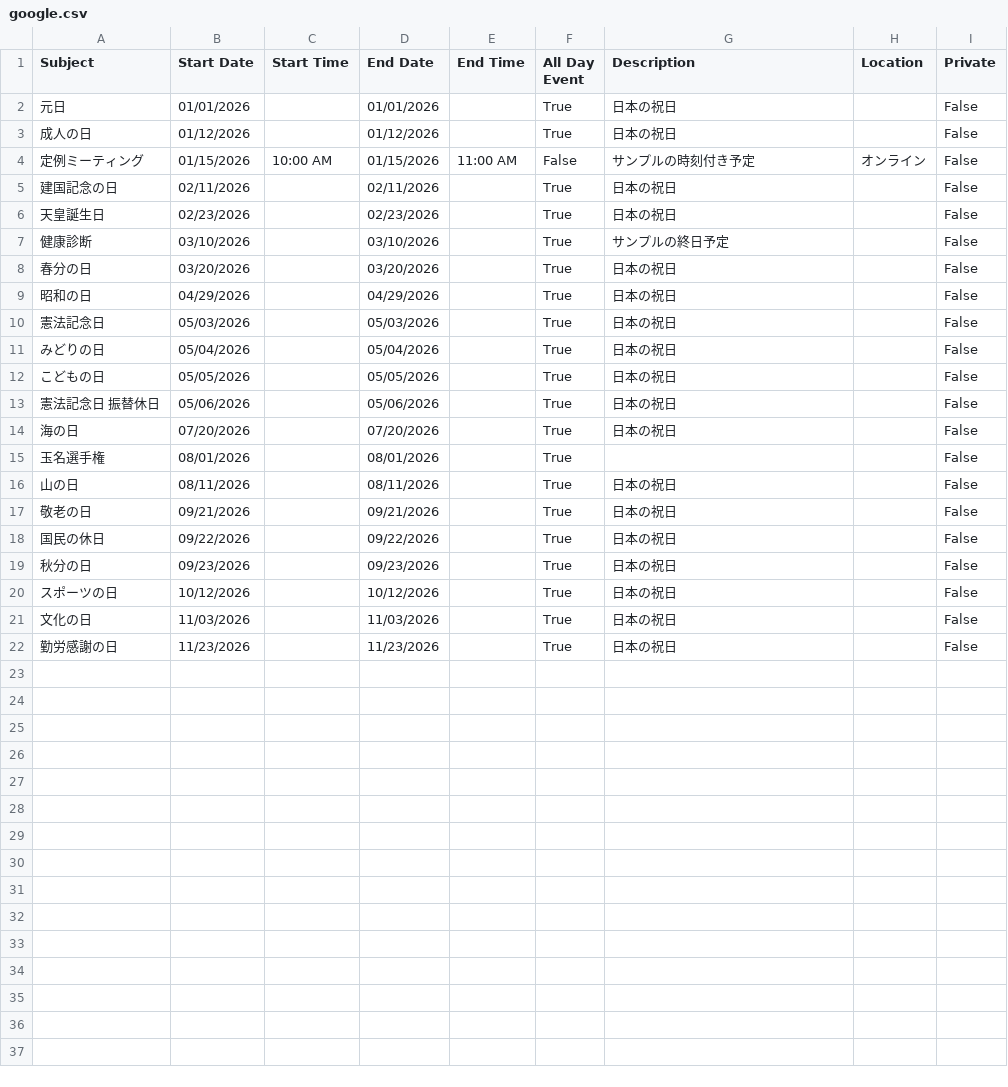
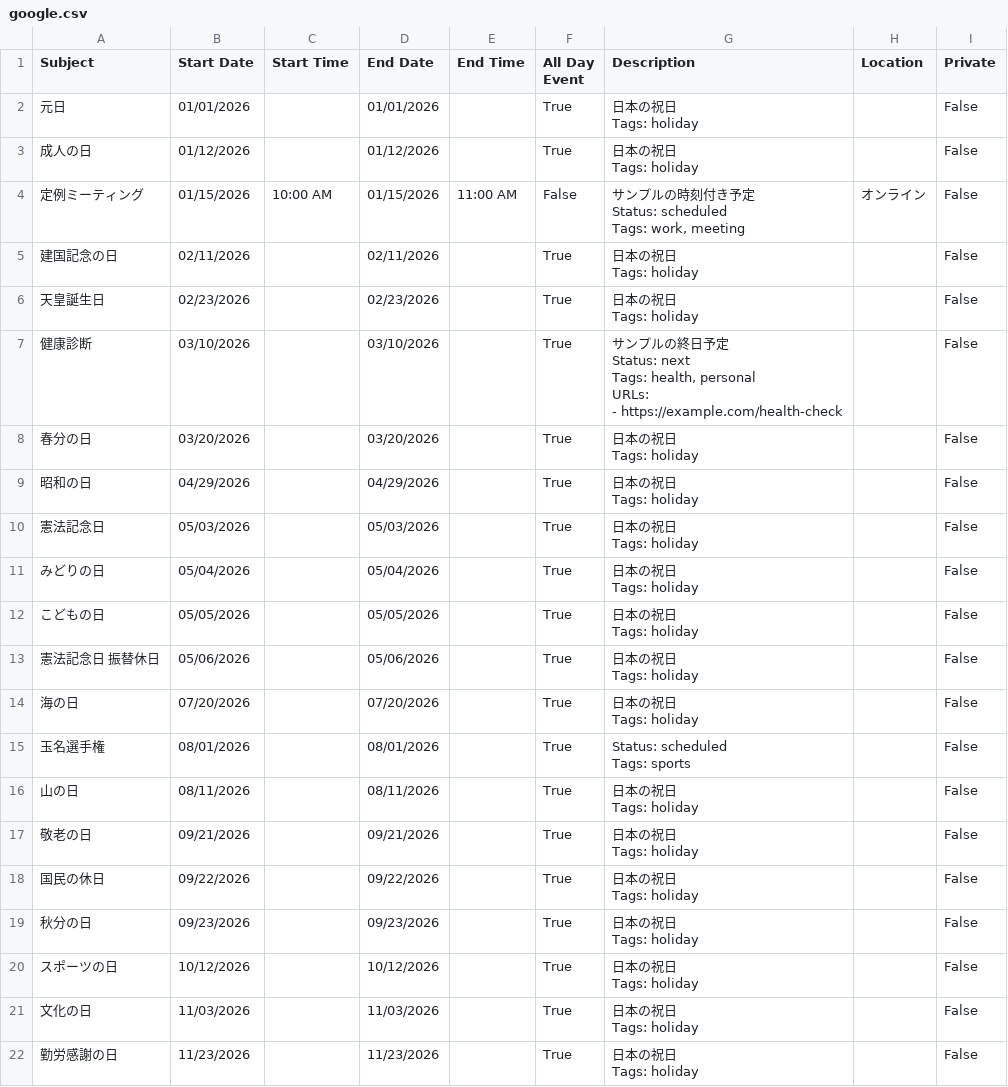
Before and after one commit to tatsuki-github/INBOX, a CSV file: out/2026/google.csv, drawn as a sheet.

```diff
--- a/out/2026/google.csv
+++ b/out/2026/google.csv
@@ -1,22 +1,67 @@
 Subject,Start Date,Start Time,End Date,End Time,All Day Event,Description,Location,Private
-元日,01/01/2026,,01/01/2026,,True,日本の祝日,,False
-成人の日,01/12/2026,,01/12/2026,,True,日本の祝日,,False
-定例ミーティング,01/15/2026,10:00 AM,01/15/2026,11:00 AM,False,サンプルの時刻付き予定,オンライン,False
-建国記念の日,02/11/2026,,02/11/2026,,True,日本の祝日,,False
-天皇誕生日,02/23/2026,,02/23/2026,,True,日本の祝日,,False
-健康診断,03/10/2026,,03/10/2026,,True,サンプルの終日予定,,False
-春分の日,03/20/2026,,03/20/2026,,True,日本の祝日,,False
-昭和の日,04/29/2026,,04/29/2026,,True,日本の祝日,,False
-憲法記念日,05/03/2026,,05/03/2026,,True,日本の祝日,,False
-みどりの日,05/04/2026,,05/04/2026,,True,日本の祝日,,False
-こどもの日,05/05/2026,,05/05/2026,,True,日本の祝日,,False
-憲法記念日 振替休日,05/06/2026,,05/06/2026,,True,日本の祝日,,False
-海の日,07/20/2026,,07/20/2026,,True,日本の祝日,,False
-玉名選手権,08/01/2026,,08/01/2026,,True,,,False
-山の日,08/11/2026,,08/11/2026,,True,日本の祝日,,False
-敬老の日,09/21/2026,,09/21/2026,,True,日本の祝日,,False
-国民の休日,09/22/2026,,09/22/2026,,True,日本の祝日,,False
-秋分の日,09/23/2026,,09/23/2026,,True,日本の祝日,,False
-スポーツの日,10/12/2026,,10/12/2026,,True,日本の祝日,,False
-文化の日,11/03/2026,,11/03/2026,,True,日本の祝日,,False
-勤労感謝の日,11/23/2026,,11/23/2026,,True,日本の祝日,,False
+元日,01/01/2026,,01/01/2026,,True,"日本の祝日
+
+Tags: holiday",,False
+成人の日,01/12/2026,,01/12/2026,,True,"日本の祝日
+
+Tags: holiday",,False
+定例ミーティング,01/15/2026,10:00 AM,01/15/2026,11:00 AM,False,"サンプルの時刻付き予定
+
+Status: scheduled
+Tags: work, meeting",オンライン,False
+建国記念の日,02/11/2026,,02/11/2026,,True,"日本の祝日
+
+Tags: holiday",,False
+天皇誕生日,02/23/2026,,02/23/2026,,True,"日本の祝日
+
+Tags: holiday",,False
+健康診断,03/10/2026,,03/10/2026,,True,"サンプルの終日予定
+
+Status: next
+Tags: health, personal
+URLs:
+- https://example.com/health-check",,False
+春分の日,03/20/2026,,03/20/2026,,True,"日本の祝日
+
+Tags: holiday",,False
+昭和の日,04/29/2026,,04/29/2026,,True,"日本の祝日
+
+Tags: holiday",,False
+憲法記念日,05/03/2026,,05/03/2026,,True,"日本の祝日
+
+Tags: holiday",,False
+みどりの日,05/04/2026,,05/04/2026,,True,"日本の祝日
+
+Tags: holiday",,False
+こどもの日,05/05/2026,,05/05/2026,,True,"日本の祝日
+
+Tags: holiday",,False
+憲法記念日 振替休日,05/06/2026,,05/06/2026,,True,"日本の祝日
+
+Tags: holiday",,False
+海の日,07/20/2026,,07/20/2026,,True,"日本の祝日
+
+Tags: holiday",,False
+玉名選手権,08/01/2026,,08/01/2026,,True,"Status: scheduled
+Tags: sports",,False
+山の日,08/11/2026,,08/11/2026,,True,"日本の祝日
+
+Tags: holiday",,False
+敬老の日,09/21/2026,,09/21/2026,,True,"日本の祝日
+
+Tags: holiday",,False
+国民の休日,09/22/2026,,09/22/2026,,True,"日本の祝日
+
+Tags: holiday",,False
+秋分の日,09/23/2026,,09/23/2026,,True,"日本の祝日
+
+Tags: holiday",,False
+スポーツの日,10/12/2026,,10/12/2026,,True,"日本の祝日
+
+Tags: holiday",,False
+文化の日,11/03/2026,,11/03/2026,,True,"日本の祝日
+
+Tags: holiday",,False
+勤労感謝の日,11/23/2026,,11/23/2026,,True,"日本の祝日
+
+Tags: holiday",,False
```
Also changed, not shown: out/2026/notion.csv, out/2026/source.csv, 4 other files.
